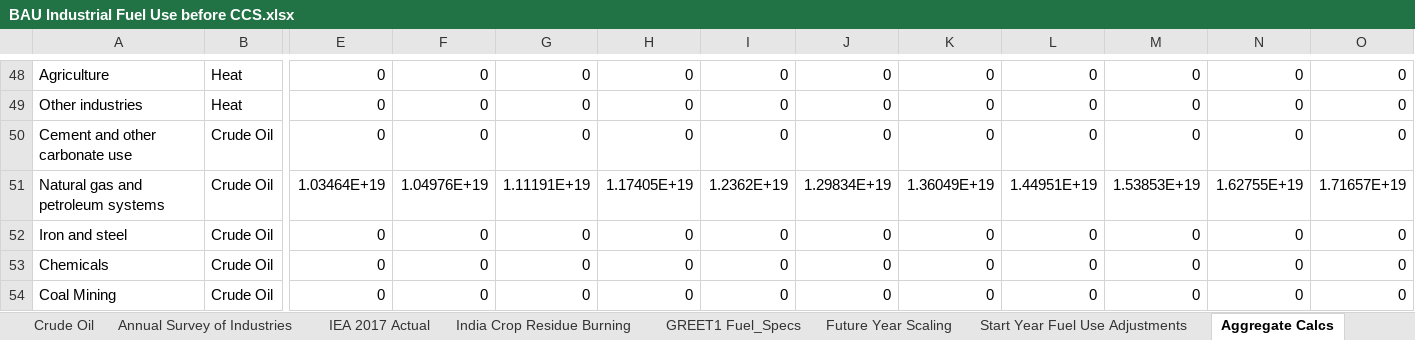
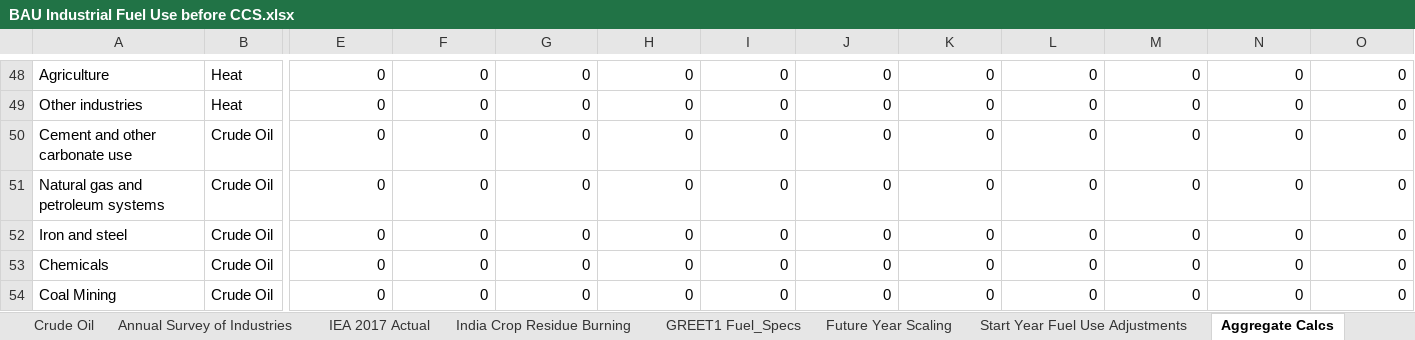
Before and after one commit to EnergyInnovation/eps-india, an Excel workbook: InputData/indst/BIFUbC/BAU Industrial Fuel Use before CCS.xlsx, sheet Aggregate Calcs, drawn as a sheet; only a part is shown, gaps mark what is left out; values as stored, in another font and other column widths than the file's, no borders; removed rows and columns are numbered as before the commit, all else as after; rows hold the shown columns only; the diff names each change by its address in the sheet, - before the commit and + after, or states it on an @@ line.

```diff
--- a/InputData/indst/BIFUbC/BAU Industrial Fuel Use before CCS.xlsx (sheet Aggregate Calcs)
+++ b/InputData/indst/BIFUbC/BAU Industrial Fuel Use before CCS.xlsx (sheet Aggregate Calcs)
-row 51: Natural gas and petroleum systems | Crude Oil | 1.03464E+19 | 1.04976E+19 | 1.11191E+19 | 1.17405E+19 | 1.2362E+19 | 1.29834E+19 | 1.36049E+19 | 1.44951E+19 | 1.53853E+19 | 1.62755E+19 | 1.71657E+19
+row 51: Natural gas and petroleum systems | Crude Oil | 0 | 0 | 0 | 0 | 0 | 0 | 0 | 0 | 0 | 0 | 0
```
Also changed, not shown: sheet BIFUbC-crude-oil, sheet Crude Oil, sheet Min. of Petr. & NG, InputData/elec/CCaMC/Capacity Construction and Maint Costs.xlsx, InputData/indst/PPRiFUfICaWHR/Pot Perc Red in Fuel Use fr Inc Cogen and WHR.xlsx, 8 other files.
